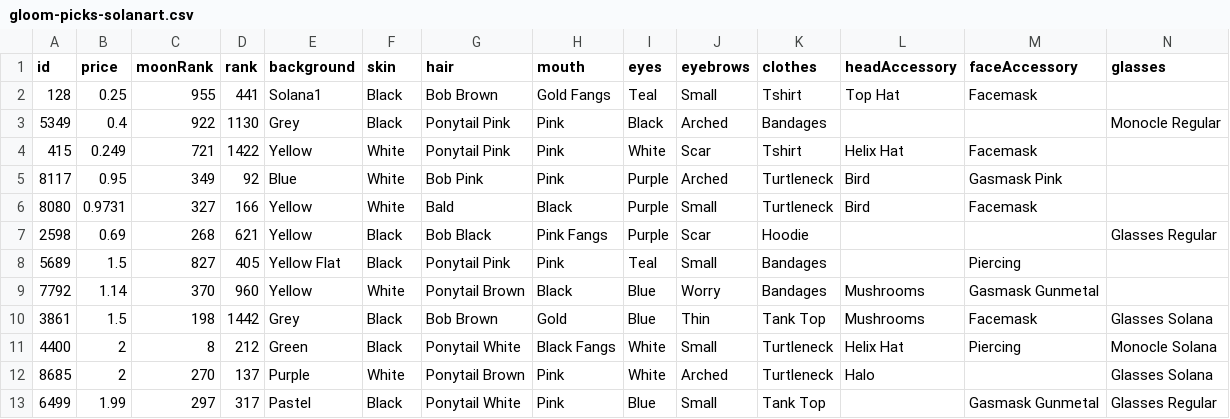
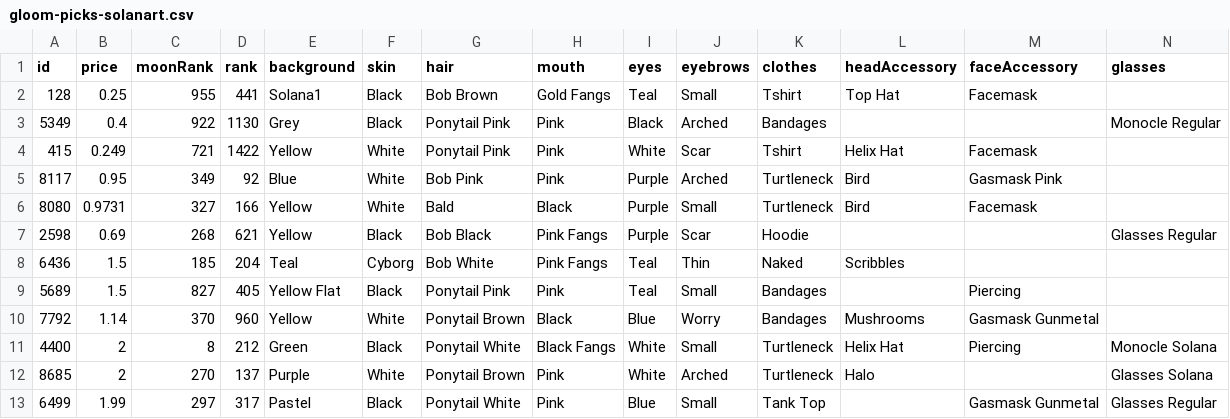
Before and after one commit to braposo/gloom-monitor, a CSV file: gloom-picks-solanart.csv, drawn as a sheet; only a part is shown; removed rows and columns are numbered as before the commit, all else as after; rows hold the shown columns only; the diff names each change by its address in the sheet, - before the commit and + after, or states it on an @@ line.

Commit message:
Flat: latest data (2021-11-23T18:46:29.899Z) {   "date": "2021-11-23T18:46:29.899Z",   "files": [     {       "name": "gloom-data-solanart.csv",       "deltaBytes": 12,       "source": "https://qzlsklfacc.medianetwork.cloud/nft_for_sale?collection=gloompunk"     },     {       "name": "gloom-picks-solanart.csv",       "deltaBytes": -18,       "source": "https://qzlsklfacc.medianetwork.cloud/nft_for_sale?collection=gloompunk"     }   ] }

```diff
--- a/gloom-picks-solanart.csv
+++ b/gloom-picks-solanart.csv
+row 8: 6436 | 1.5 | 185 | 204 | Teal | Cyborg | Bob White | Pink Fangs | Teal | Thin | Naked | Scribbles
-row 10: 3861 | 1.5 | 198 | 1442 | Grey | Black | Bob Brown | Gold | Blue | Thin | Tank Top | Mushrooms | Facemask | Glasses Solana
```
Also changed, not shown: gloom-data-solanart.csv.
